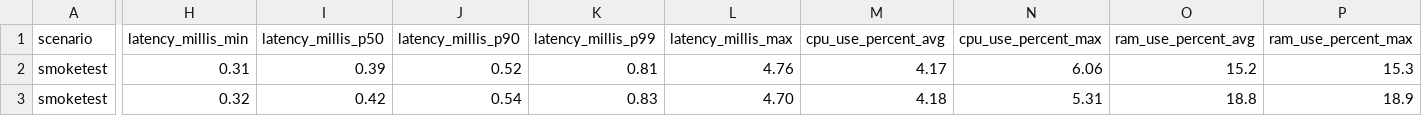
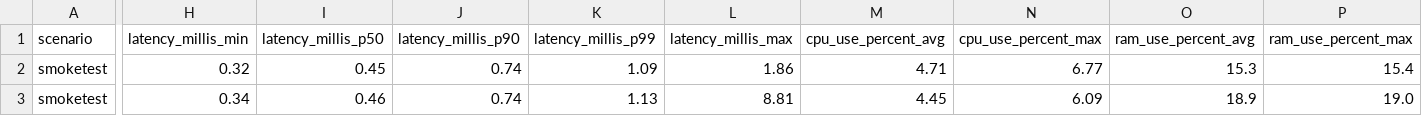
Before and after one commit to chrisgleissner/loom-webflux-benchmarks, a CSV file: results/ci/scenarios-smoketest/Ubuntu-22.04/java-22/results.csv, drawn as a sheet; only a part is shown, gaps mark what is left out; the diff covers the shown part only; the diff names each change by its address in the sheet, - before the commit and + after, or states it on an @@ line.

```diff
--- a/results/ci/scenarios-smoketest/Ubuntu-22.04/java-22/results.csv
+++ b/results/ci/scenarios-smoketest/Ubuntu-22.04/java-22/results.csv
-H2 (latency_millis_min): 0.31
+H2 (latency_millis_min): 0.32
-I2 (latency_millis_p50): 0.39
+I2 (latency_millis_p50): 0.45
-J2 (latency_millis_p90): 0.52
+J2 (latency_millis_p90): 0.74
-K2 (latency_millis_p99): 0.81
+K2 (latency_millis_p99): 1.09
-L2 (latency_millis_max): 4.76
+L2 (latency_millis_max): 1.86
-M2 (cpu_use_percent_avg): 4.17
+M2 (cpu_use_percent_avg): 4.71
-N2 (cpu_use_percent_max): 6.06
+N2 (cpu_use_percent_max): 6.77
-O2 (ram_use_percent_avg): 15.2
+O2 (ram_use_percent_avg): 15.3
-P2 (ram_use_percent_max): 15.3
+P2 (ram_use_percent_max): 15.4
-H3 (latency_millis_min): 0.32
+H3 (latency_millis_min): 0.34
-I3 (latency_millis_p50): 0.42
+I3 (latency_millis_p50): 0.46
-J3 (latency_millis_p90): 0.54
+J3 (latency_millis_p90): 0.74
-K3 (latency_millis_p99): 0.83
+K3 (latency_millis_p99): 1.13
-L3 (latency_millis_max): 4.70
+L3 (latency_millis_max): 8.81
-M3 (cpu_use_percent_avg): 4.18
+M3 (cpu_use_percent_avg): 4.45
-N3 (cpu_use_percent_max): 5.31
+N3 (cpu_use_percent_max): 6.09
-O3 (ram_use_percent_avg): 18.8
+O3 (ram_use_percent_avg): 18.9
-P3 (ram_use_percent_max): 18.9
+P3 (ram_use_percent_max): 19.0
```
Also changed, not shown: 1 added row, 1 removed row and 91 edited cells elsewhere in this file, 2 other files.
